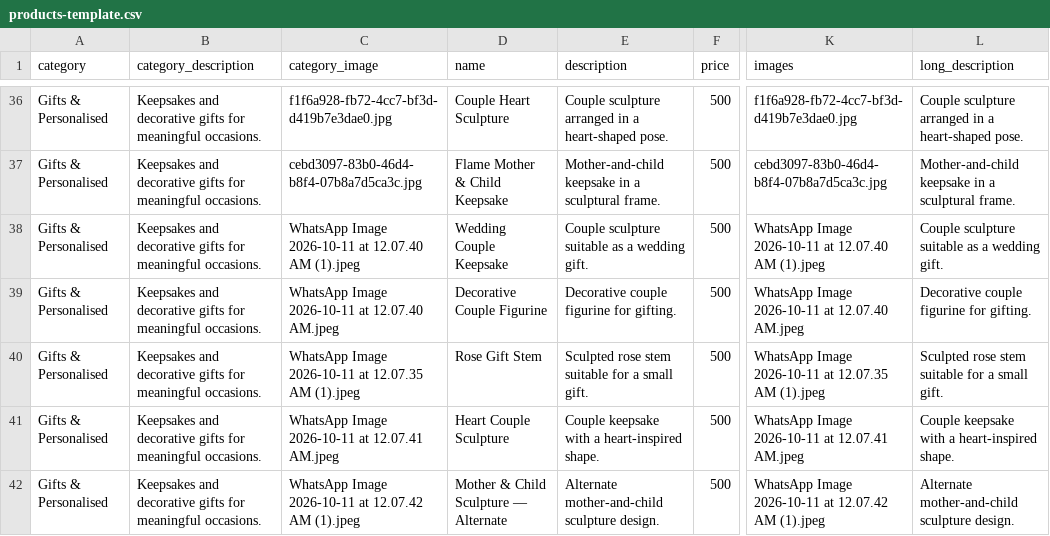
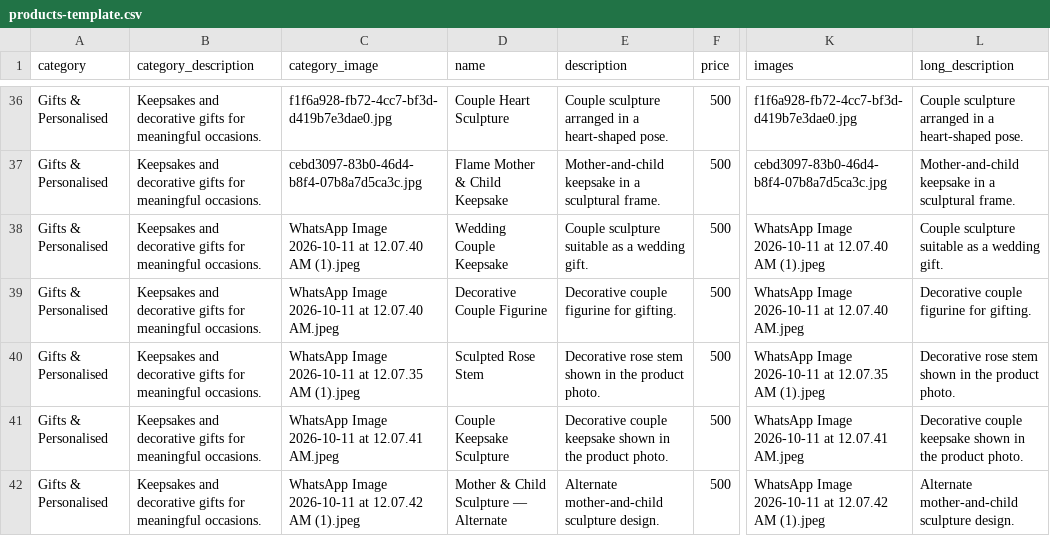
Before and after one commit to AKxSTAdvertising/Proto_flow_3d, a CSV file: products-template.csv, drawn as a sheet; only a part is shown, gaps mark what is left out; the diff covers the shown part only; the diff names each change by its address in the sheet, - before the commit and + after, or states it on an @@ line.

Commit message:
Improve product titles and descriptions to reflect photos

```diff
--- a/products-template.csv
+++ b/products-template.csv
-D40 (name): Rose Gift Stem
+D40 (name): Sculpted Rose Stem
-E40 (description): Sculpted rose stem suitable for a small gift.
+E40 (description): Decorative rose stem shown in the product photo.
-L40 (long_description): Sculpted rose stem suitable for a small gift.
+L40 (long_description): Decorative rose stem shown in the product photo.
-D41 (name): Heart Couple Sculpture
+D41 (name): Couple Keepsake Sculpture
-E41 (description): Couple keepsake with a heart-inspired shape.
+E41 (description): Decorative couple keepsake shown in the product photo.
-L41 (long_description): Couple keepsake with a heart-inspired shape.
+L41 (long_description): Decorative couple keepsake shown in the product photo.
```
Also changed, not shown: 27 edited cells elsewhere in this file.
